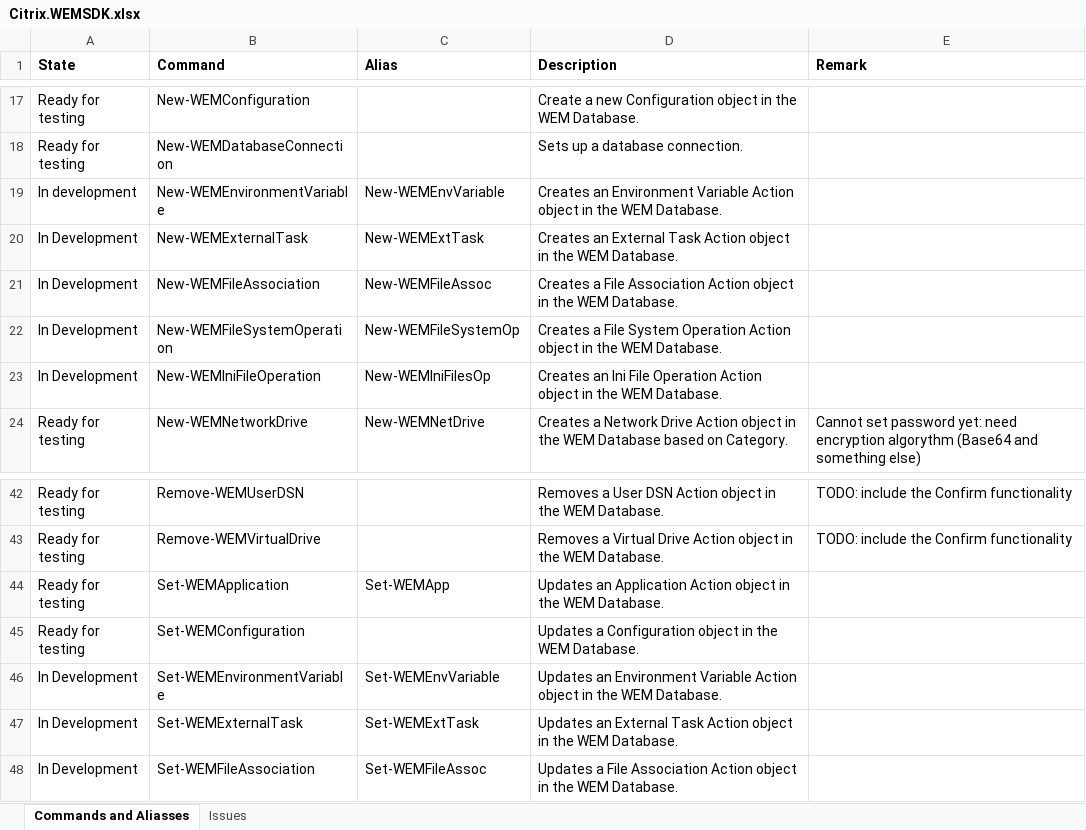
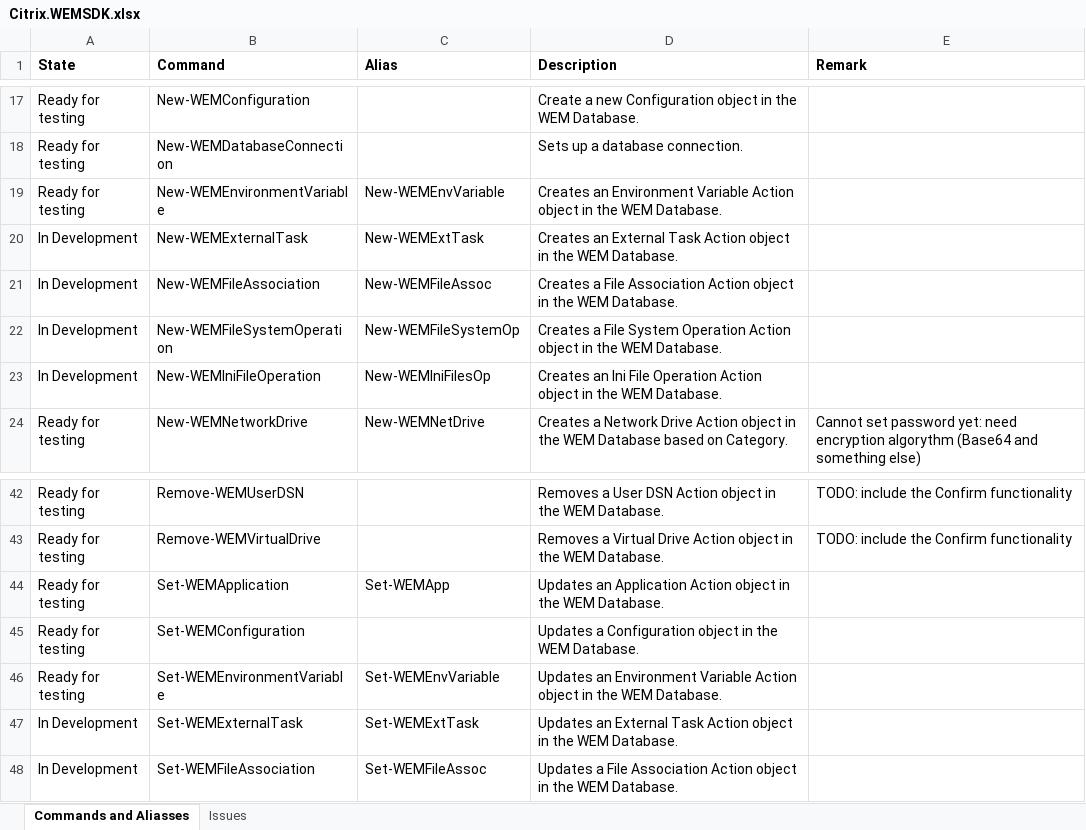
Before and after one commit to msfreaks/Citrix.WEMSDK, an Excel workbook: Citrix.WEMSDK.xlsx, sheet Commands and Aliasses, drawn as a sheet; only a part is shown, gaps mark what is left out; values as stored, in another font and other column widths than the file's, no borders; the diff names each change by its address in the sheet, - before the commit and + after, or states it on an @@ line.

```diff
--- a/Citrix.WEMSDK.xlsx (sheet Commands and Aliasses)
+++ b/Citrix.WEMSDK.xlsx (sheet Commands and Aliasses)
-A19 (State): In development
+A19 (State): Ready for testing
-A46 (State): In Development
+A46 (State): Ready for testing
```
Also changed, not shown: 5 other files.
